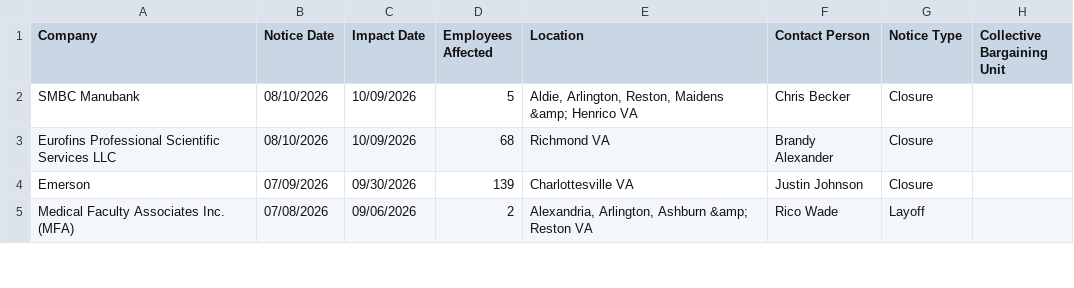
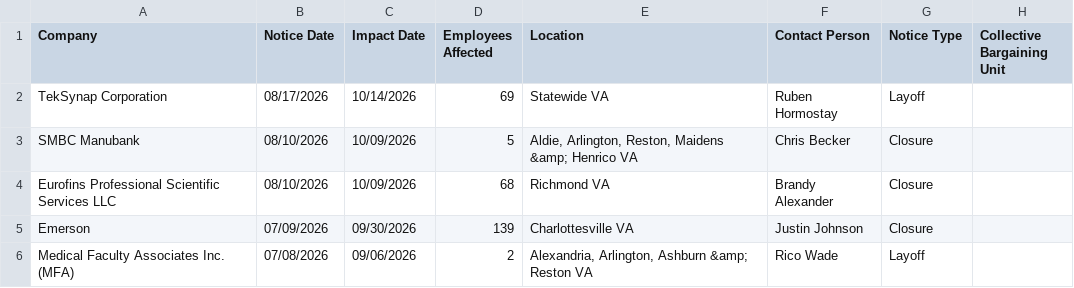
Before and after one commit to FTS-IE/github-actions-tut, a CSV file: data/va.csv, drawn as a sheet; only a part is shown.

```diff
--- a/data/va.csv
+++ b/data/va.csv
@@ -1,2 +1,3 @@
 Company,Notice Date,Impact Date,Employees Affected,Location,Contact Person,Notice Type,Collective Bargaining Unit
+TekSynap Corporation,08/17/2026,10/14/2026,69,Statewide VA,Ruben Hormostay,Layoff,
 SMBC Manubank,08/10/2026,10/09/2026,5,"Aldie, Arlington, Reston, Maidens &amp; Henrico  VA",Chris Becker,Closure,
```
Also changed, not shown: data/de.csv, data/ks.csv, 8 other files.
